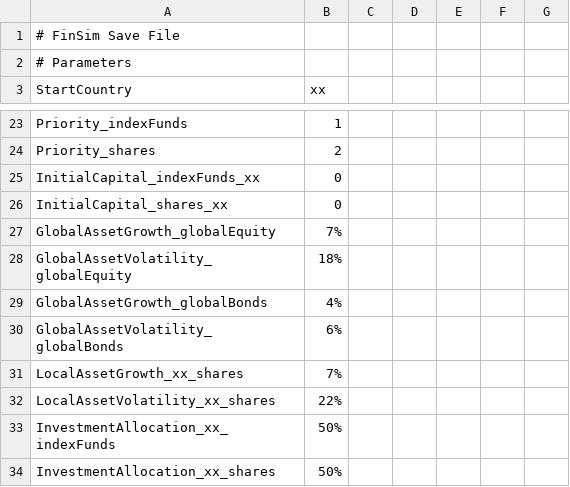
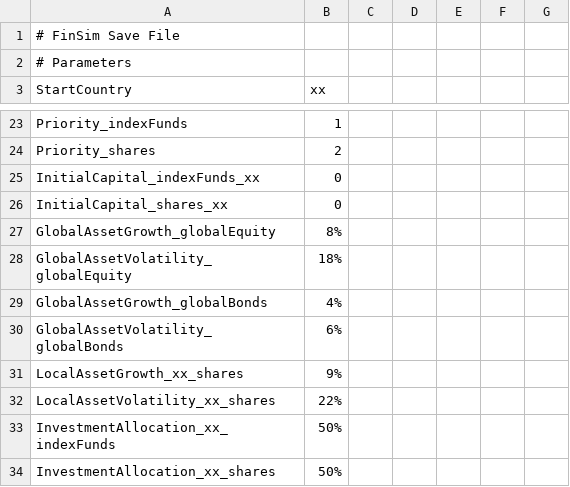
Before and after one commit to jhandl/FinSimLab-Prod, a CSV file: src/frontend/web/assets/demo.csv, drawn as a sheet; only a part is shown, gaps mark what is left out.

```diff
--- a/src/frontend/web/assets/demo.csv
+++ b/src/frontend/web/assets/demo.csv
@@ -26,3 +26,3 @@ InitialCapital_indexFunds_xx,0
 InitialCapital_shares_xx,0
-GlobalAssetGrowth_globalEquity,7%
+GlobalAssetGrowth_globalEquity,8%
 GlobalAssetVolatility_globalEquity,18%
@@ -30,3 +30,3 @@ GlobalAssetGrowth_globalBonds,4%
 GlobalAssetVolatility_globalBonds,6%
-LocalAssetGrowth_xx_shares,7%
+LocalAssetGrowth_xx_shares,9%
 LocalAssetVolatility_xx_shares,22%
```
Also changed, not shown: 54 other files.
